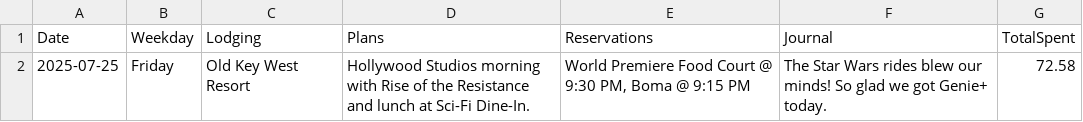
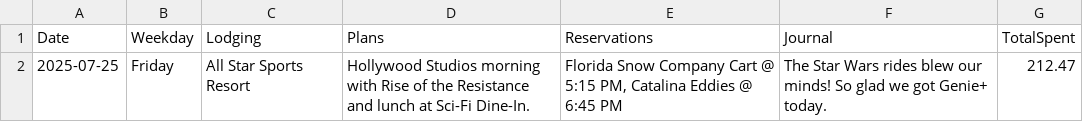
Before and after one commit to mathTeacher23/vacation-app, a CSV file: data/YYYY_MM_Vacation_Test/2025-07-25.csv, drawn as a sheet.

```diff
--- a/data/YYYY_MM_Vacation_Test/2025-07-25.csv
+++ b/data/YYYY_MM_Vacation_Test/2025-07-25.csv
@@ -1,2 +1,2 @@
 "Date","Weekday","Lodging","Plans","Reservations","Journal","TotalSpent"
-"2025-07-25","Friday","Old Key West Resort","Hollywood Studios morning with Rise of the Resistance and lunch at Sci-Fi Dine-In.","World Premiere Food Court @ 9:30 PM, Boma @ 9:15 PM","The Star Wars rides blew our minds! So glad we got Genie+ today.",72.58
+"2025-07-25","Friday","All Star Sports Resort","Hollywood Studios morning with Rise of the Resistance and lunch at Sci-Fi Dine-In.","Florida Snow Company Cart @ 5:15 PM, Catalina Eddies @ 6:45 PM","The Star Wars rides blew our minds! So glad we got Genie+ today.",212.47
```
Also changed, not shown: data/YYYY_MM_Vacation_Test/2025-07-20.csv, data/YYYY_MM_Vacation_Test/2025-07-22.csv, 17 other files.
